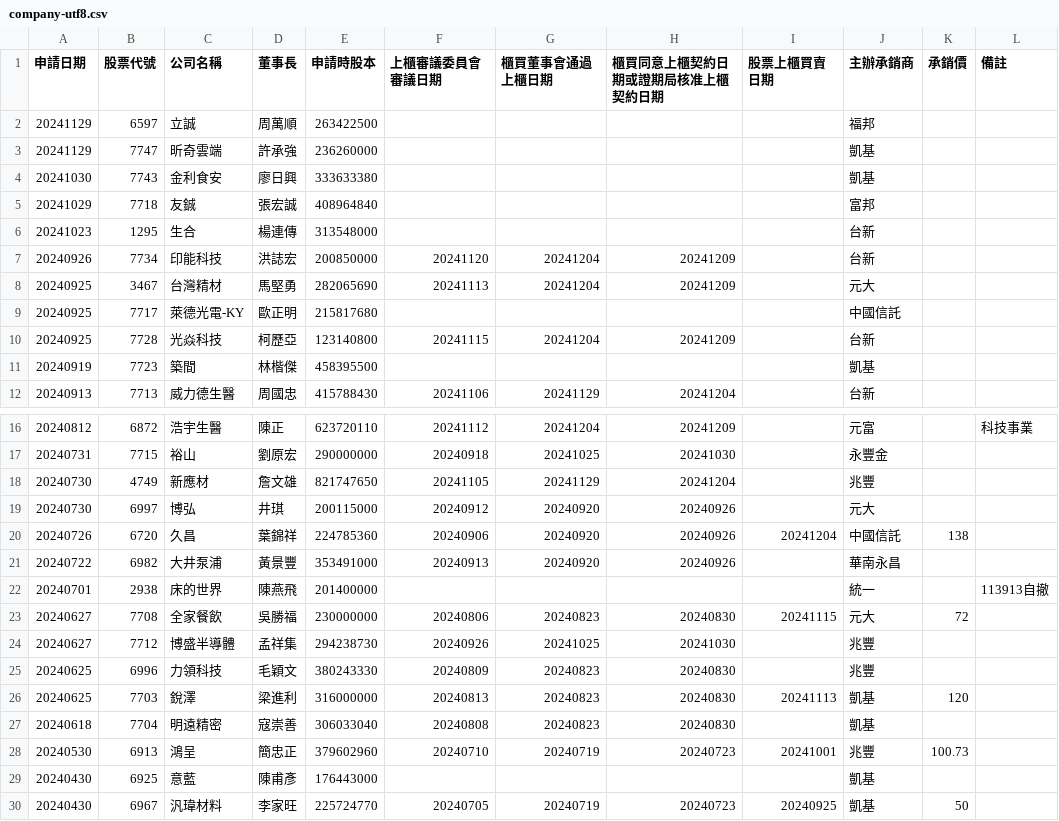
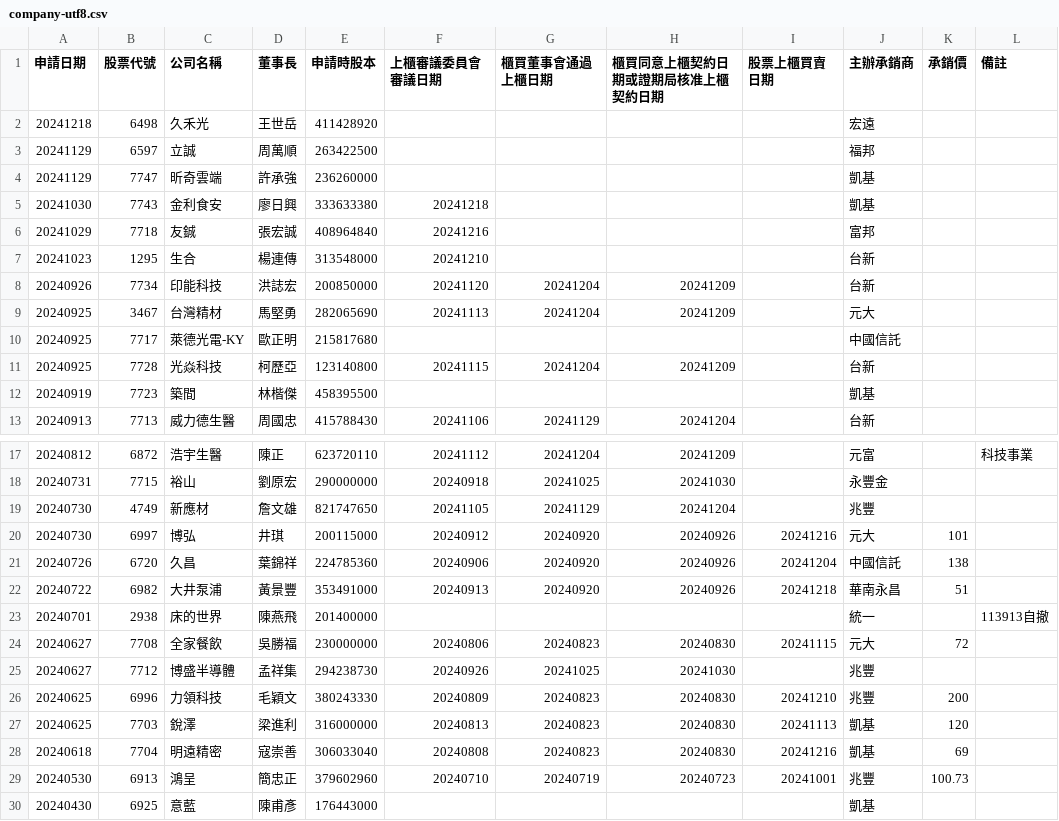
Before and after one commit to wenchiehlee/Selenium-Actions.IPO, a CSV file: company-utf8.csv, drawn as a sheet; only a part is shown, gaps mark what is left out; the shorter side is filled out with more unchanged rows.

```diff
--- a/company-utf8.csv
+++ b/company-utf8.csv
@@ -1,7 +1,8 @@
 申請日期,股票代號,公司名稱,董事長,申請時股本,上櫃審議委員會審議日期,櫃買董事會通過上櫃日期,櫃買同意上櫃契約日期或證期局核准上櫃契約日期,股票上櫃買賣日期,主辦承銷商,承銷價,備註
+"20241218","6498","久禾光","王世岳","411428920","","","","","宏遠","",""
 "20241129","6597","立誠","周萬順","263422500","","","","","福邦","",""
 "20241129","7747","昕奇雲端","許承強","236260000","","","","","凱基","",""
-"20241030","7743","金利食安","廖日興","333633380","","","","","凱基","",""
-"20241029","7718","友鋮","張宏誠","408964840","","","","","富邦","",""
-"20241023","1295","生合","楊連傳","313548000","","","","","台新","",""
+"20241030","7743","金利食安","廖日興","333633380","20241218","","","","凱基","",""
+"20241029","7718","友鋮","張宏誠","408964840","20241216","","","","富邦","",""
+"20241023","1295","生合","楊連傳","313548000","20241210","","","","台新","",""
 "20240926","7734","印能科技","洪誌宏","200850000","20241120","20241204","20241209","","台新","",""
@@ -18,5 +19,5 @@
 "20240730","4749","新應材","詹文雄","821747650","20241105","20241129","20241204","","兆豐","",""
-"20240730","6997","博弘","井琪","200115000","20240912","20240920","20240926","","元大","",""
+"20240730","6997","博弘","井琪","200115000","20240912","20240920","20240926","20241216","元大","101",""
 "20240726","6720","久昌","葉錦祥","224785360","20240906","20240920","20240926","20241204","中國信託","138",""
-"20240722","6982","大井泵浦","黃景豐","353491000","20240913","20240920","20240926","","華南永昌","",""
+"20240722","6982","大井泵浦","黃景豐","353491000","20240913","20240920","20240926","20241218","華南永昌","51",""
 "20240701","2938","床的世界","陳燕飛","201400000","","","","","統一","","113913自撤"
@@ -24,5 +25,5 @@
 "20240627","7712","博盛半導體","孟祥集","294238730","20240926","20241025","20241030","","兆豐","",""
-"20240625","6996","力領科技","毛穎文","380243330","20240809","20240823","20240830","","兆豐","",""
+"20240625","6996","力領科技","毛穎文","380243330","20240809","20240823","20240830","20241210","兆豐","200",""
 "20240625","7703","銳澤","梁進利","316000000","20240813","20240823","20240830","20241113","凱基","120",""
-"20240618","7704","明遠精密","寇崇善","306033040","20240808","20240823","20240830","","凱基","",""
+"20240618","7704","明遠精密","寇崇善","306033040","20240808","20240823","20240830","20241216","凱基","69",""
 "20240530","6913","鴻呈","簡忠正","379602960","20240710","20240719","20240723","20241001","兆豐","100.73",""
```
Also changed, not shown: 1 other file.
